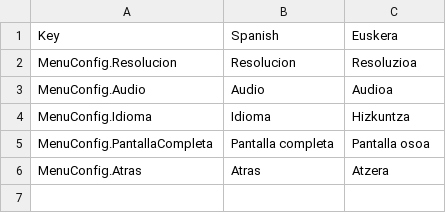
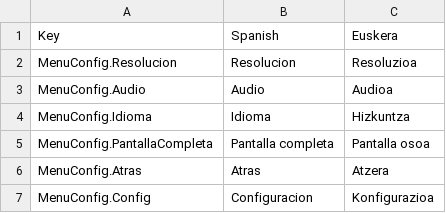
Before and after one commit to AsierBreyas/Get-Tartaled-6, a CSV file: Assets/Resources/Localization/MenuConfig.csv, drawn as a sheet.

```diff
--- a/Assets/Resources/Localization/MenuConfig.csv
+++ b/Assets/Resources/Localization/MenuConfig.csv
@@ -6 +6,2 @@ MenuConfig.PantallaCompleta,Pantalla completa,Pantalla osoa
 MenuConfig.Atras,Atras,Atzera
+MenuConfig.Config,Configuracion,Konfigurazioa
```
Also changed, not shown: Assets/Resources/Localization/Dialogos.csv, 6 other files.
